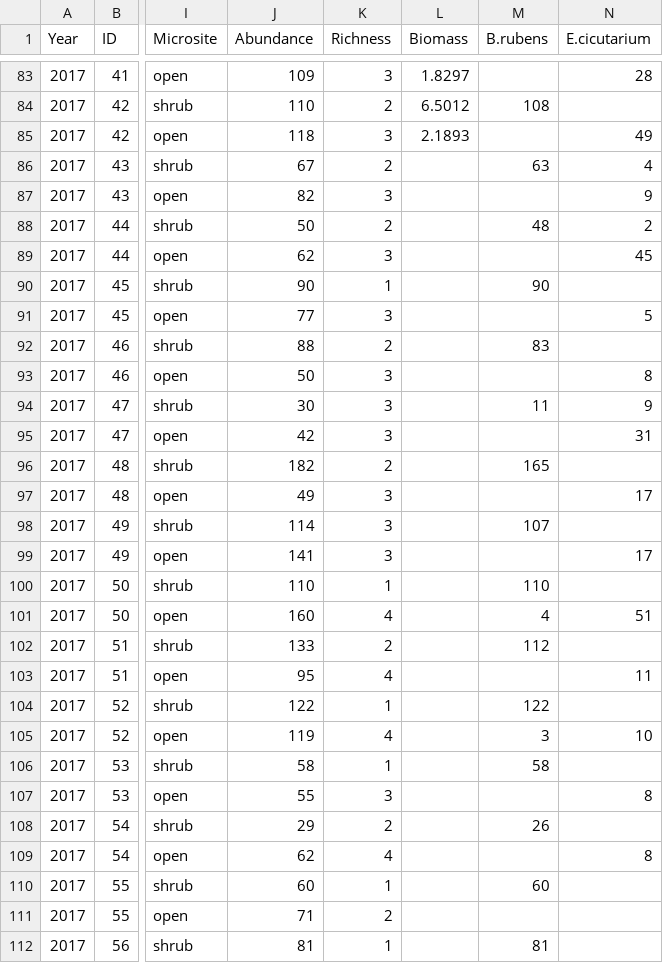
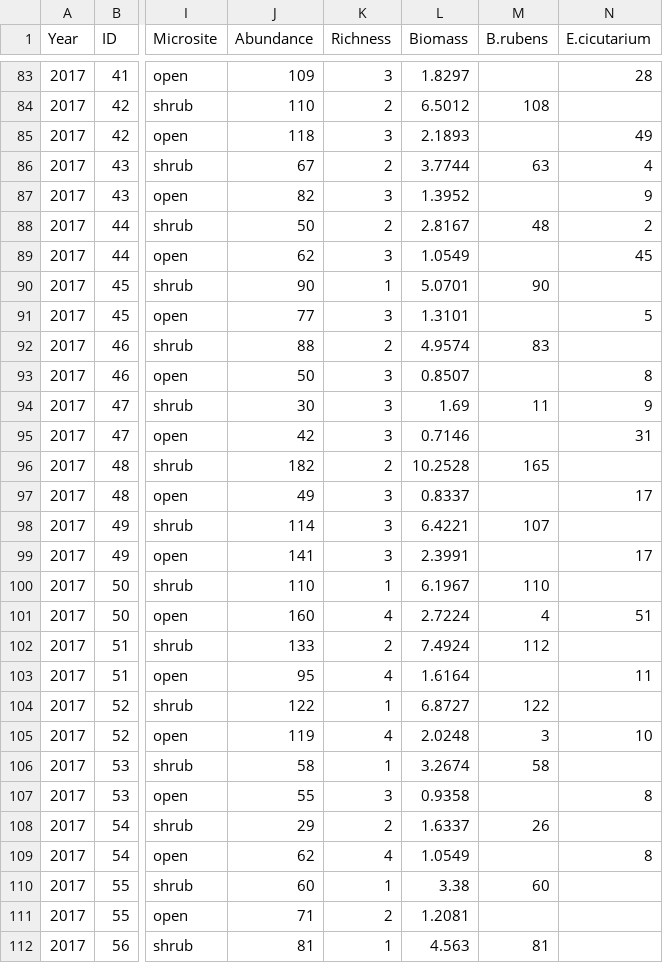
Before and after one commit to afilazzola/ERG_2016-2017, a CSV file: Data/ERG.communitydata.csv (was data.twoseasons/ERG.communitydata.csv), drawn as a sheet; only a part is shown, gaps mark what is left out; the diff covers the shown part only; the diff names each change by its address in the sheet, - before the commit and + after, or states it on an @@ line.

```diff
--- a/data.twoseasons/ERG.communitydata.csv
+++ b/Data/ERG.communitydata.csv
-L86 (Biomass): (empty)
+L86 (Biomass): 3.7744
-L87 (Biomass): (empty)
+L87 (Biomass): 1.3952
-L88 (Biomass): (empty)
+L88 (Biomass): 2.8167
-L89 (Biomass): (empty)
+L89 (Biomass): 1.0549
-L90 (Biomass): (empty)
+L90 (Biomass): 5.0701
-L91 (Biomass): (empty)
+L91 (Biomass): 1.3101
-L92 (Biomass): (empty)
+L92 (Biomass): 4.9574
-L93 (Biomass): (empty)
+L93 (Biomass): 0.8507
-L94 (Biomass): (empty)
+L94 (Biomass): 1.69
-L95 (Biomass): (empty)
+L95 (Biomass): 0.7146
-L96 (Biomass): (empty)
+L96 (Biomass): 10.2528
-L97 (Biomass): (empty)
+L97 (Biomass): 0.8337
-L98 (Biomass): (empty)
+L98 (Biomass): 6.4221
-L99 (Biomass): (empty)
+L99 (Biomass): 2.3991
-L100 (Biomass): (empty)
+L100 (Biomass): 6.1967
-L101 (Biomass): (empty)
+L101 (Biomass): 2.7224
-L102 (Biomass): (empty)
+L102 (Biomass): 7.4924
-L103 (Biomass): (empty)
+L103 (Biomass): 1.6164
-L104 (Biomass): (empty)
+L104 (Biomass): 6.8727
-L105 (Biomass): (empty)
+L105 (Biomass): 2.0248
-L106 (Biomass): (empty)
+L106 (Biomass): 3.2674
-L107 (Biomass): (empty)
+L107 (Biomass): 0.9358
-L108 (Biomass): (empty)
+L108 (Biomass): 1.6337
-L109 (Biomass): (empty)
+L109 (Biomass): 1.0549
-L110 (Biomass): (empty)
+L110 (Biomass): 3.38
-L111 (Biomass): (empty)
+L111 (Biomass): 1.2081
-L112 (Biomass): (empty)
+L112 (Biomass): 4.563
```
Also changed, not shown: 113 edited cells elsewhere in this file, Data/ERG.shrub.csv, Data/ERG.soilnutrients.csv, 14 other files.
